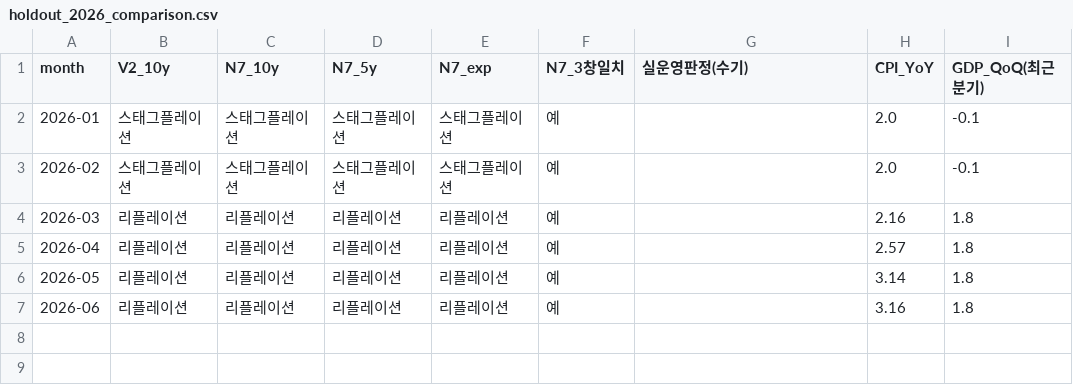
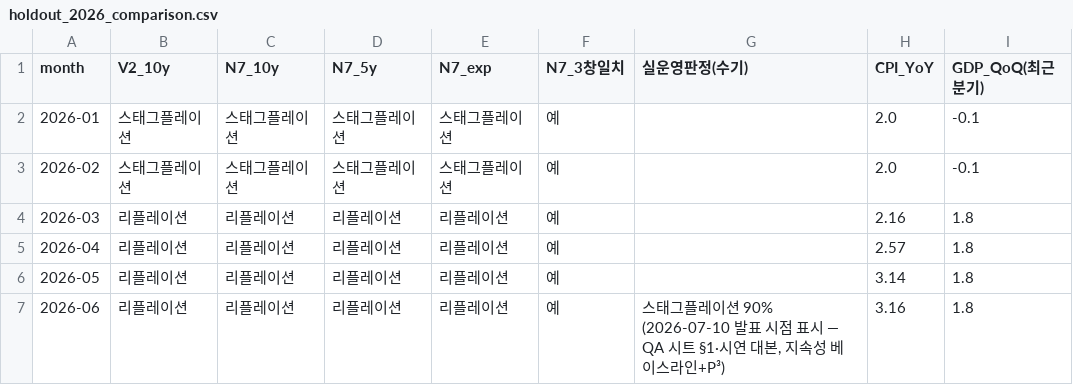
Before and after one commit to Inseo99/kq-robo-advisor, a CSV file: data/analysis_outputs/holdout_2026_comparison.csv, drawn as a sheet.

```diff
--- a/data/analysis_outputs/holdout_2026_comparison.csv
+++ b/data/analysis_outputs/holdout_2026_comparison.csv
@@ -6,2 +6,2 @@
 2026-05,리플레이션,리플레이션,리플레이션,리플레이션,예,,3.14,1.8
-2026-06,리플레이션,리플레이션,리플레이션,리플레이션,예,,3.16,1.8
+2026-06,리플레이션,리플레이션,리플레이션,리플레이션,예,"스태그플레이션 90% (2026-07-10 발표 시점 표시 — QA 시트 §1·시연 대본, 지속성 베이스라인+P³)",3.16,1.8
```
Also changed, not shown: 1 other file.
